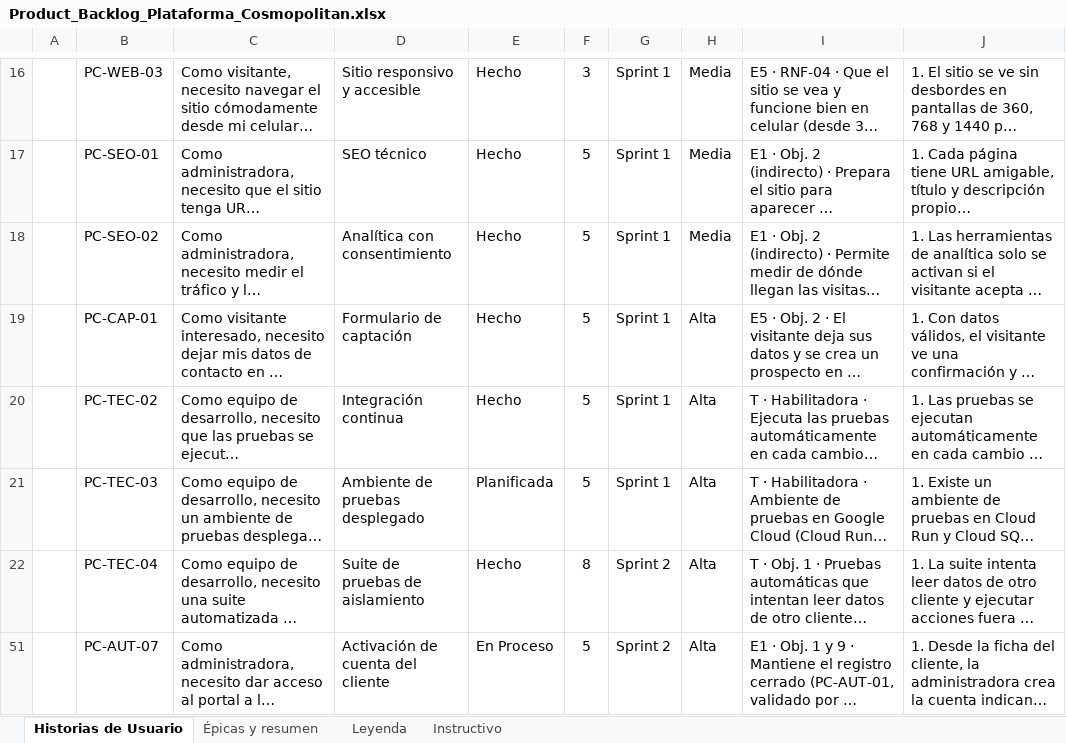
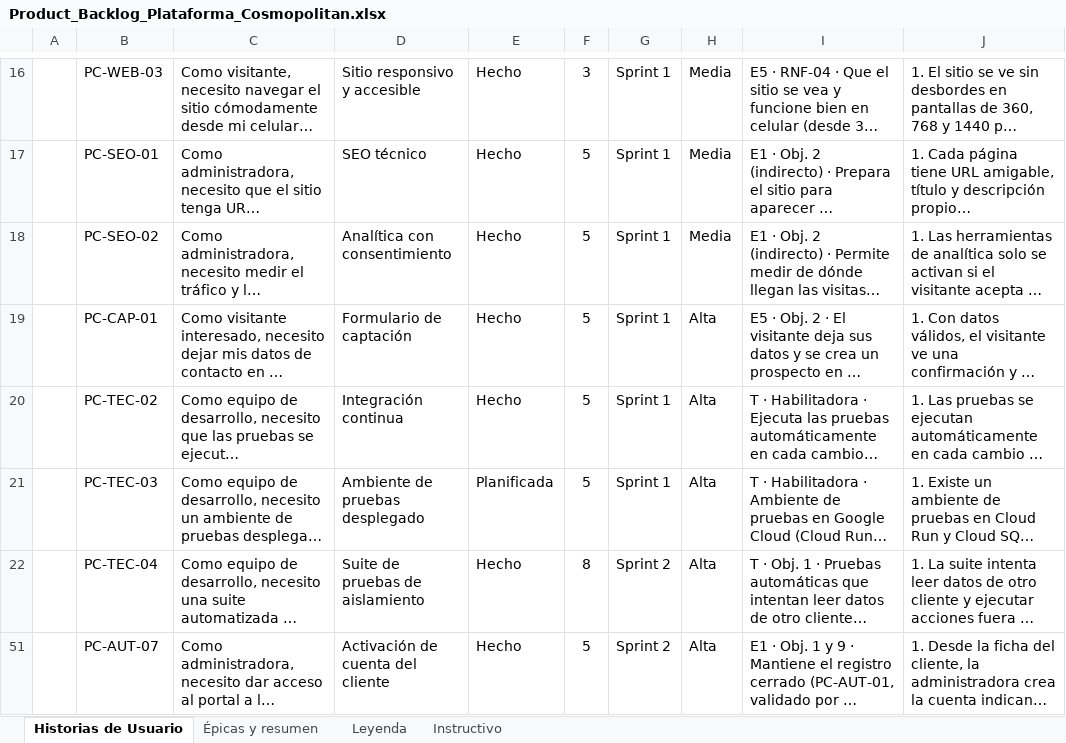
Before and after one commit to ChristianCuadra/capstone, an Excel workbook: Fase 2/Product_Backlog_Plataforma_Cosmopolitan.xlsx, sheet Historias de Usuario, drawn as a sheet; only a part is shown, gaps mark what is left out; long unchanged cells end in …; values as stored, in another font and other column widths than the file's, no borders; charts and pictures not drawn; the diff names each change by its address in the sheet, - before the commit and + after, or states it on an @@ line.

Commit message:
Cierre del Sprint 2 e inicio del Sprint 3: documentos de sprint
- Sprint 2: cierre al 23 oct (70 de 70 pts, PC-AUT-07 en Hecho) en Sprint Backlog, Burndown y Kanban; Incremento Funcional final y Acta de Sprint Retrospective S2
- Sprint 3: Sprint Backlog, Burndown, Kanban e Impediment Log (9 historias, 55 pts)
- Product Backlog: PC-AUT-07 en Hecho y nombre del Hito 2 alineado con la Carta Gantt
- Carta Gantt: estado real del Sprint 2

```diff
--- a/Fase 2/Product_Backlog_Plataforma_Cosmopolitan.xlsx (sheet Historias de Usuario)
+++ b/Fase 2/Product_Backlog_Plataforma_Cosmopolitan.xlsx (sheet Historias de Usuario)
-E51: En Proceso
+E51: Hecho
```
Also changed, not shown: sheet Épicas y resumen, charts or pictures, Fase 2/Carta_gant.xlsx, Fase 2/Evidencias Proyecto/Evidencias de documentación/Sprint 2/Burndown-S2.xlsx, 8 other files.
